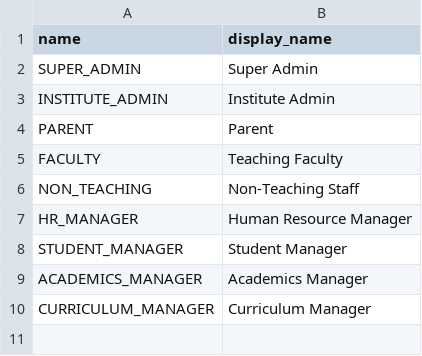
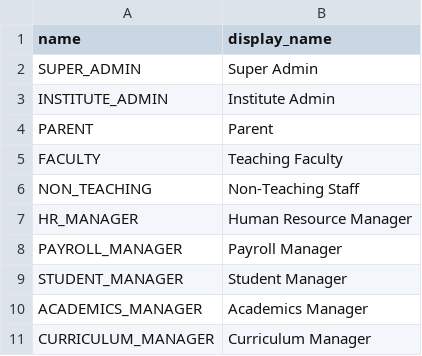
Before and after one commit to skthad/witcurve-api, a CSV file: src/main/resources/config/liquibase/initial_data_authorities.csv, drawn as a sheet.

```diff
--- a/src/main/resources/config/liquibase/initial_data_authorities.csv
+++ b/src/main/resources/config/liquibase/initial_data_authorities.csv
@@ -7,2 +7,3 @@ NON_TEACHING;Non-Teaching Staff
 HR_MANAGER;Human Resource Manager
+PAYROLL_MANAGER;Payroll Manager
 STUDENT_MANAGER;Student Manager
```
Also changed, not shown: src/main/resources/config/liquibase/initial_data_authorities_permissions.csv, src/main/resources/config/liquibase/initial_data_permissions.csv, 14 other files.
